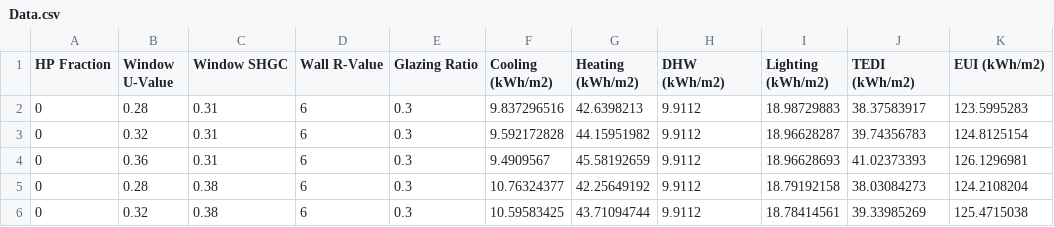
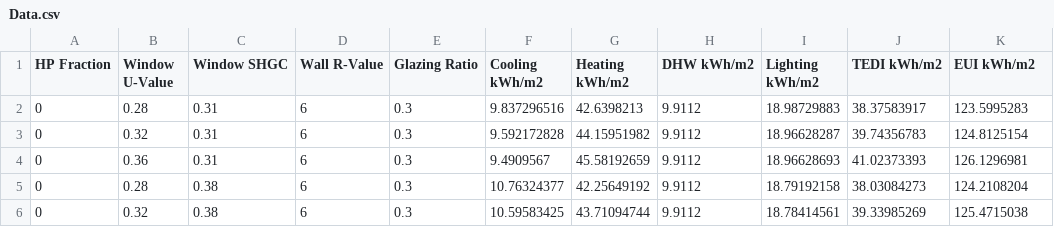
Before and after one commit to karlneco/DIALOG_Sustainability_Explorer, a CSV file: Data/Slate_Towers/Data.csv, drawn as a sheet; only a part is shown.

Commit message:
Adjusted Column Headings

```diff
--- a/Data/Slate_Towers/Data.csv
+++ b/Data/Slate_Towers/Data.csv
@@ -1,2 +1,2 @@
-HP Fraction,Window U-Value,Window SHGC,Wall R-Value,Glazing Ratio,Cooling (kWh/m2),Heating (kWh/m2),DHW (kWh/m2),Lighting (kWh/m2),TEDI (kWh/m2),EUI (kWh/m2)
+HP Fraction,Window U-Value,Window SHGC,Wall R-Value,Glazing Ratio,Cooling kWh/m2,Heating kWh/m2,DHW kWh/m2,Lighting kWh/m2,TEDI kWh/m2,EUI kWh/m2
 0,0.28,0.31,6,0.3,9.837296516,42.6398213,9.9112,18.98729883,38.37583917,123.5995283
```
